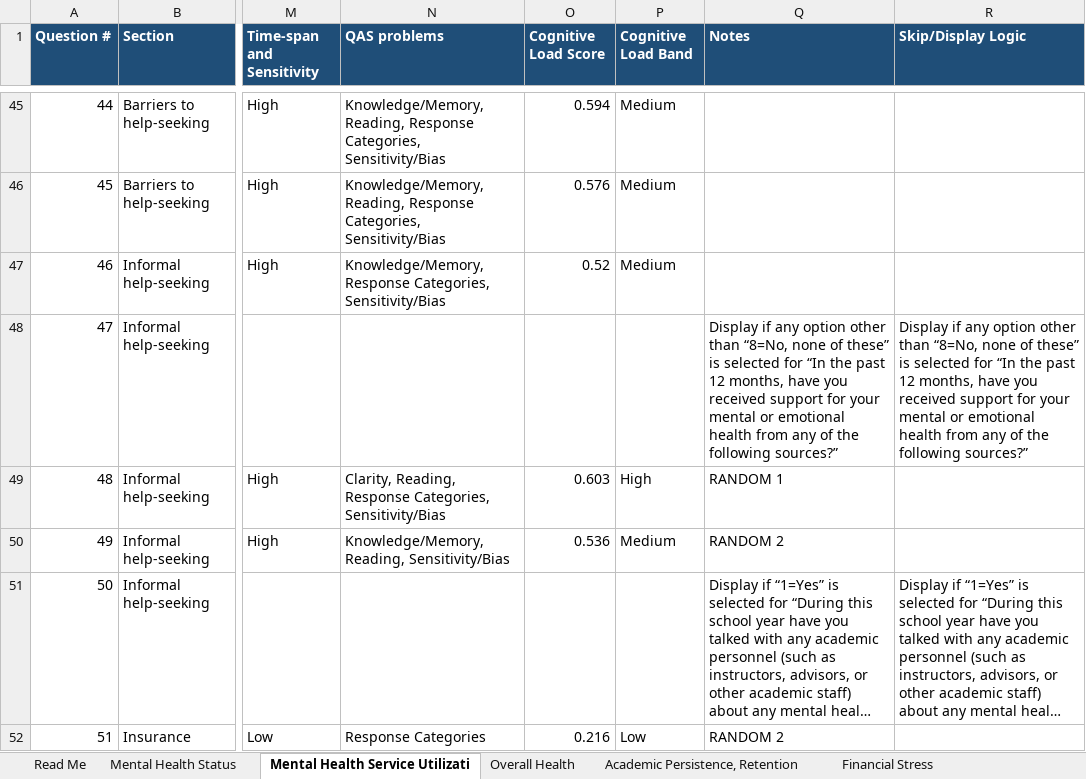
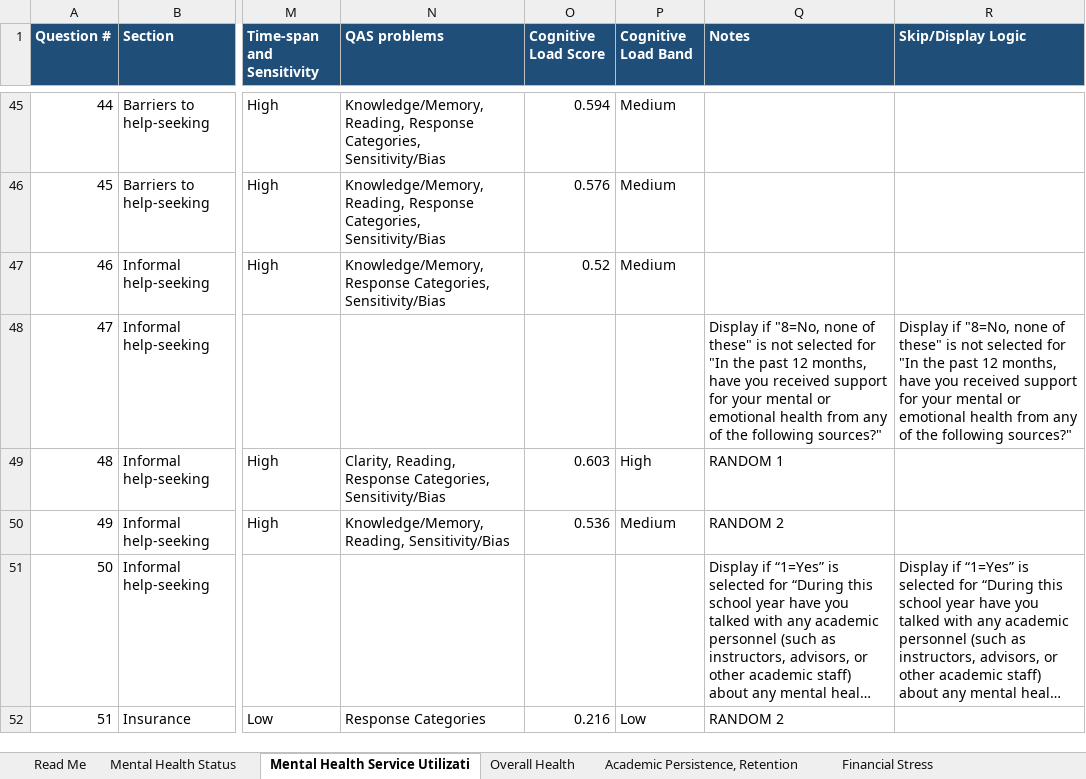
Before and after one commit to jovishacurlie22/Experiment2, an Excel workbook: SurveyQuestions/outputs/hms_question_score.xlsx, sheet Mental Health Service Utilizati, drawn as a sheet; only a part is shown, gaps mark what is left out; long unchanged cells end in …; values as stored, in another font and other column widths than the file's, no borders; the diff covers the shown part only; the diff names each change by its address in the sheet, - before the commit and + after, or states it on an @@ line.

```diff
--- a/SurveyQuestions/outputs/hms_question_score.xlsx (sheet Mental Health Service Utilizati)
+++ b/SurveyQuestions/outputs/hms_question_score.xlsx (sheet Mental Health Service Utilizati)
-Q48 (Notes): Display if any option other than “8=No, none of these” is selected for “In the past 12 months, have you received support for your mental or emotional health from any of the following sources?”
+Q48 (Notes): Display if "8=No, none of these" is not selected for "In the past 12 months, have you received support for your mental or emotional health from any of the following sources?"
-R48 (Skip/Display Logic): Display if any option other than “8=No, none of these” is selected for “In the past 12 months, have you received support for your mental or emotional health from any of the following sources?”
+R48 (Skip/Display Logic): Display if "8=No, none of these" is not selected for "In the past 12 months, have you received support for your mental or emotional health from any of the following sources?"
```
Also changed, not shown: 32 edited cells elsewhere in this sheet, SurveyQuestions/csvs/hms_survey.xlsx, SurveyQuestions/outputs/MECAMH_question_score.xlsx, 4 other files.
